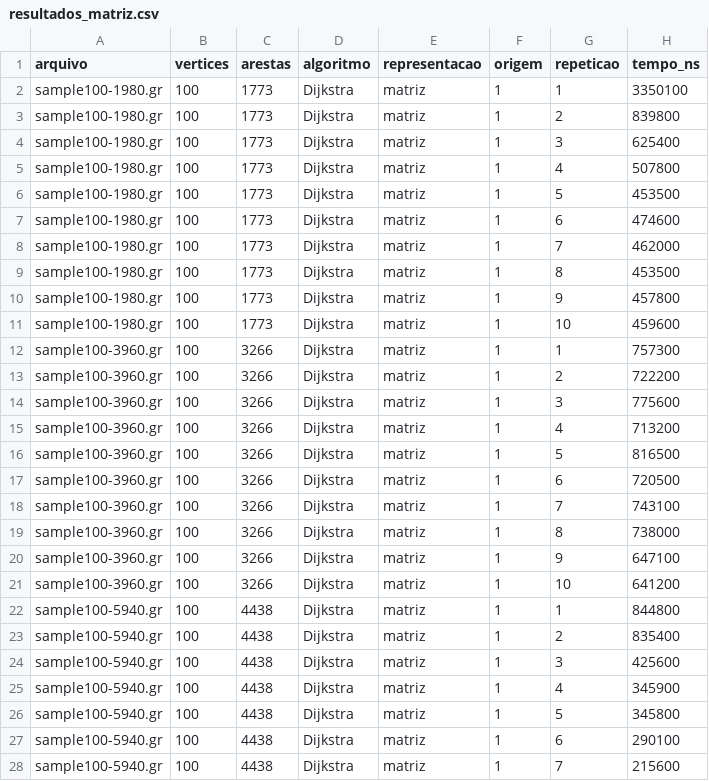
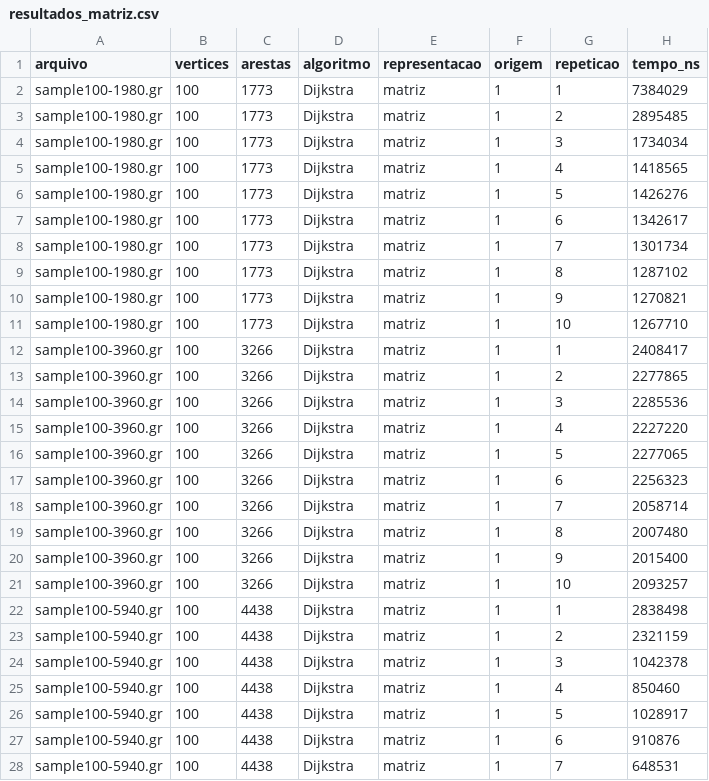
Before and after one commit to mushroomvit/EC_tp2_acd, a CSV file: resultados/resultadosDijkstra/resultados_matriz.csv, drawn as a sheet; only a part is shown; the diff covers the shown part only.

```diff
--- a/resultados/resultadosDijkstra/resultados_matriz.csv
+++ b/resultados/resultadosDijkstra/resultados_matriz.csv
@@ -1,28 +1,28 @@
 arquivo;vertices;arestas;algoritmo;representacao;origem;repeticao;tempo_ns
-"sample100-1980.gr";100;1773;Dijkstra;matriz;1;1;3350100
-"sample100-1980.gr";100;1773;Dijkstra;matriz;1;2;839800
-"sample100-1980.gr";100;1773;Dijkstra;matriz;1;3;625400
-"sample100-1980.gr";100;1773;Dijkstra;matriz;1;4;507800
-"sample100-1980.gr";100;1773;Dijkstra;matriz;1;5;453500
-"sample100-1980.gr";100;1773;Dijkstra;matriz;1;6;474600
-"sample100-1980.gr";100;1773;Dijkstra;matriz;1;7;462000
-"sample100-1980.gr";100;1773;Dijkstra;matriz;1;8;453500
-"sample100-1980.gr";100;1773;Dijkstra;matriz;1;9;457800
-"sample100-1980.gr";100;1773;Dijkstra;matriz;1;10;459600
-"sample100-3960.gr";100;3266;Dijkstra;matriz;1;1;757300
-"sample100-3960.gr";100;3266;Dijkstra;matriz;1;2;722200
-"sample100-3960.gr";100;3266;Dijkstra;matriz;1;3;775600
-"sample100-3960.gr";100;3266;Dijkstra;matriz;1;4;713200
-"sample100-3960.gr";100;3266;Dijkstra;matriz;1;5;816500
-"sample100-3960.gr";100;3266;Dijkstra;matriz;1;6;720500
-"sample100-3960.gr";100;3266;Dijkstra;matriz;1;7;743100
-"sample100-3960.gr";100;3266;Dijkstra;matriz;1;8;738000
-"sample100-3960.gr";100;3266;Dijkstra;matriz;1;9;647100
-"sample100-3960.gr";100;3266;Dijkstra;matriz;1;10;641200
-"sample100-5940.gr";100;4438;Dijkstra;matriz;1;1;844800
-"sample100-5940.gr";100;4438;Dijkstra;matriz;1;2;835400
-"sample100-5940.gr";100;4438;Dijkstra;matriz;1;3;425600
-"sample100-5940.gr";100;4438;Dijkstra;matriz;1;4;345900
-"sample100-5940.gr";100;4438;Dijkstra;matriz;1;5;345800
-"sample100-5940.gr";100;4438;Dijkstra;matriz;1;6;290100
-"sample100-5940.gr";100;4438;Dijkstra;matriz;1;7;215600
+"sample100-1980.gr";100;1773;Dijkstra;matriz;1;1;7384029
+"sample100-1980.gr";100;1773;Dijkstra;matriz;1;2;2895485
+"sample100-1980.gr";100;1773;Dijkstra;matriz;1;3;1734034
+"sample100-1980.gr";100;1773;Dijkstra;matriz;1;4;1418565
+"sample100-1980.gr";100;1773;Dijkstra;matriz;1;5;1426276
+"sample100-1980.gr";100;1773;Dijkstra;matriz;1;6;1342617
+"sample100-1980.gr";100;1773;Dijkstra;matriz;1;7;1301734
+"sample100-1980.gr";100;1773;Dijkstra;matriz;1;8;1287102
+"sample100-1980.gr";100;1773;Dijkstra;matriz;1;9;1270821
+"sample100-1980.gr";100;1773;Dijkstra;matriz;1;10;1267710
+"sample100-3960.gr";100;3266;Dijkstra;matriz;1;1;2408417
+"sample100-3960.gr";100;3266;Dijkstra;matriz;1;2;2277865
+"sample100-3960.gr";100;3266;Dijkstra;matriz;1;3;2285536
+"sample100-3960.gr";100;3266;Dijkstra;matriz;1;4;2227220
+"sample100-3960.gr";100;3266;Dijkstra;matriz;1;5;2277065
+"sample100-3960.gr";100;3266;Dijkstra;matriz;1;6;2256323
+"sample100-3960.gr";100;3266;Dijkstra;matriz;1;7;2058714
+"sample100-3960.gr";100;3266;Dijkstra;matriz;1;8;2007480
+"sample100-3960.gr";100;3266;Dijkstra;matriz;1;9;2015400
+"sample100-3960.gr";100;3266;Dijkstra;matriz;1;10;2093257
+"sample100-5940.gr";100;4438;Dijkstra;matriz;1;1;2838498
+"sample100-5940.gr";100;4438;Dijkstra;matriz;1;2;2321159
+"sample100-5940.gr";100;4438;Dijkstra;matriz;1;3;1042378
+"sample100-5940.gr";100;4438;Dijkstra;matriz;1;4;850460
+"sample100-5940.gr";100;4438;Dijkstra;matriz;1;5;1028917
+"sample100-5940.gr";100;4438;Dijkstra;matriz;1;6;910876
+"sample100-5940.gr";100;4438;Dijkstra;matriz;1;7;648531
```
Also changed, not shown: 123 edited cells elsewhere in this file, resultados/resultadosBellmanFord/resultados_lista.csv, resultados/resultadosBellmanFord/resultados_matriz.csv, 6 other files.
